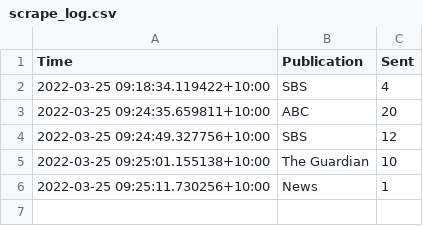
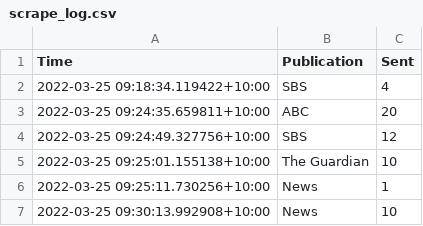
Before and after one commit to joshnicholas/oz-news, a CSV file: data/scrape_log.csv, drawn as a sheet.

```diff
--- a/data/scrape_log.csv
+++ b/data/scrape_log.csv
@@ -6 +6,2 @@ Time,Publication,Sent
 2022-03-25 09:25:11.730256+10:00,News,1
+2022-03-25 09:30:13.992908+10:00,News,10
```
Also changed, not shown: 2 other files.
